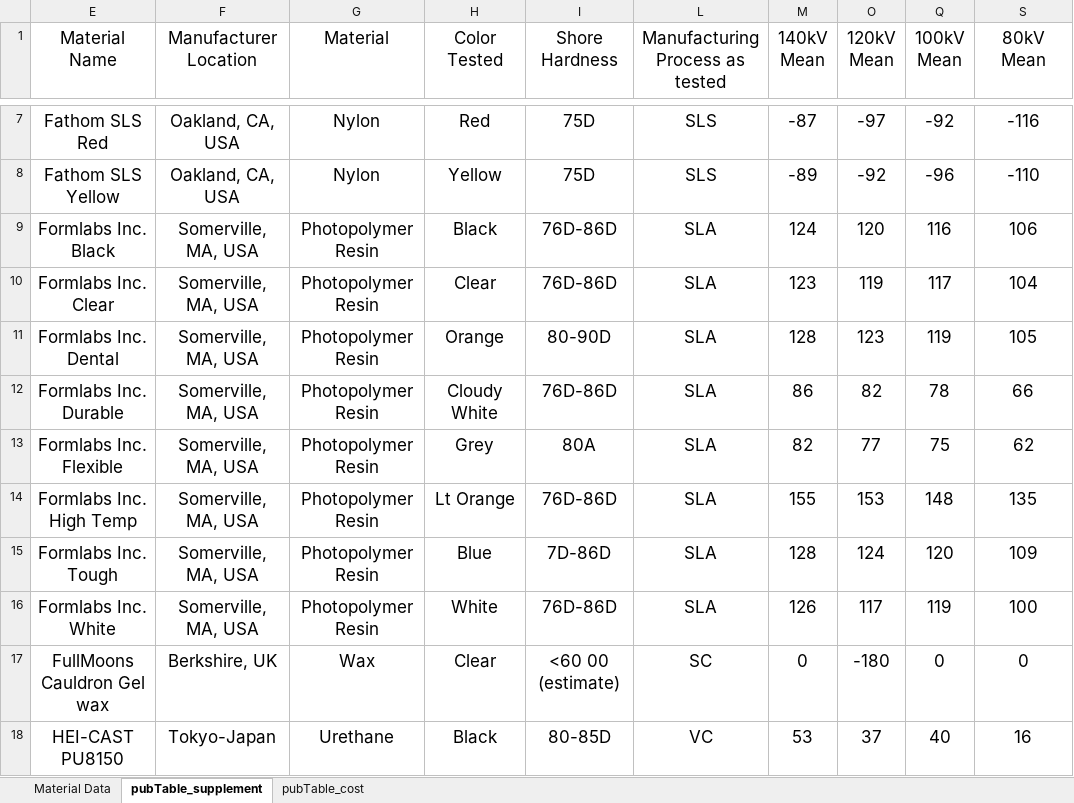
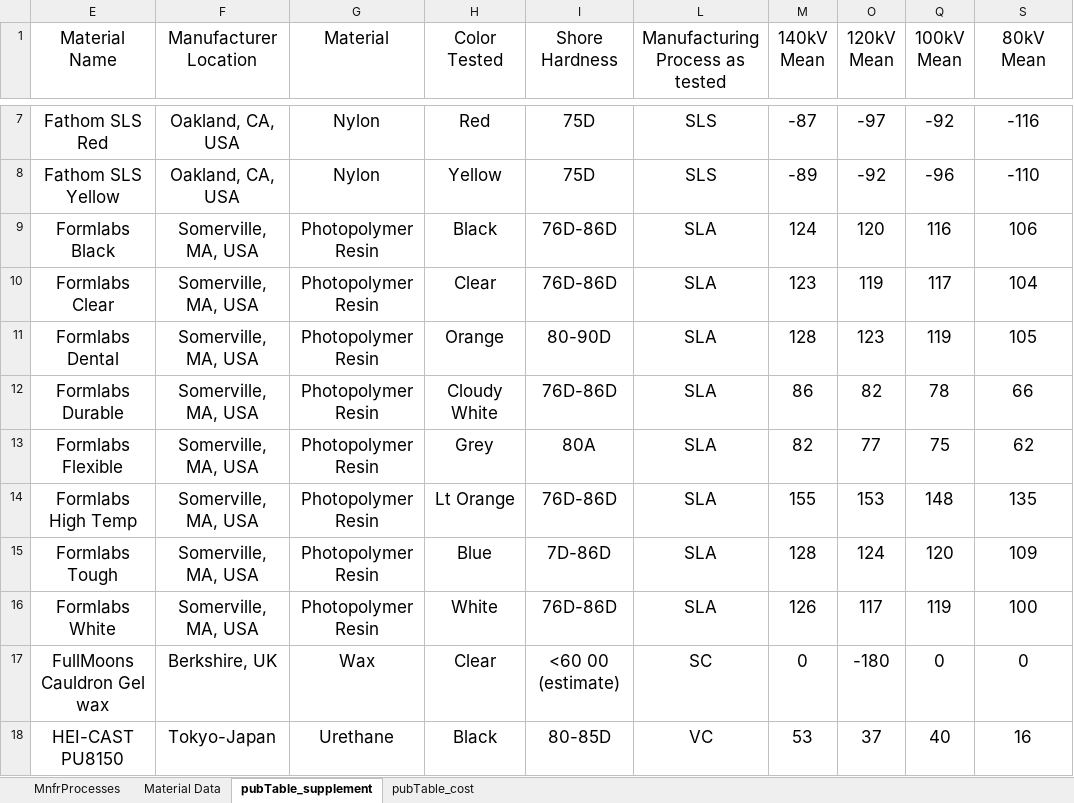
Before and after one commit to nmcross/Material-Imaging-Characteristics, an Excel workbook: Printer Materials HU Measurements_v3_publish.xlsx, sheet pubTable_supplement, drawn as a sheet; only a part is shown, gaps mark what is left out; values as stored, in another font and other column widths than the file's, no borders; the diff covers the shown part only; the diff names each change by its address in the sheet, - before the commit and + after, or states it on an @@ line.

Commit message:
updates to table based on reviewer comments
we made a number of changes to the table to better organize and group materials based on reviewer comments.

```diff
--- a/Printer Materials HU Measurements_v3_publish.xlsx (sheet pubTable_supplement)
+++ b/Printer Materials HU Measurements_v3_publish.xlsx (sheet pubTable_supplement)
+sheet tab: MnfrProcesses
-E9 (Material Name): Formlabs Inc. Black
+E9 (Material Name): Formlabs Black
-E10 (Material Name): Formlabs Inc. Clear
+E10 (Material Name): Formlabs Clear
-E11 (Material Name): Formlabs Inc. Dental
+E11 (Material Name): Formlabs Dental
-E12 (Material Name): Formlabs Inc. Durable
+E12 (Material Name): Formlabs Durable
-E13 (Material Name): Formlabs Inc. Flexible
+E13 (Material Name): Formlabs Flexible
-E14 (Material Name): Formlabs Inc. High Temp
+E14 (Material Name): Formlabs High Temp
-E15 (Material Name): Formlabs Inc. Tough
+E15 (Material Name): Formlabs Tough
-E16 (Material Name): Formlabs Inc. White
+E16 (Material Name): Formlabs White
```
Also changed, not shown: 8 edited cells elsewhere in this sheet, sheet Material Data, sheet pubTable_cost, formulas that keep their value, hidden cells.
